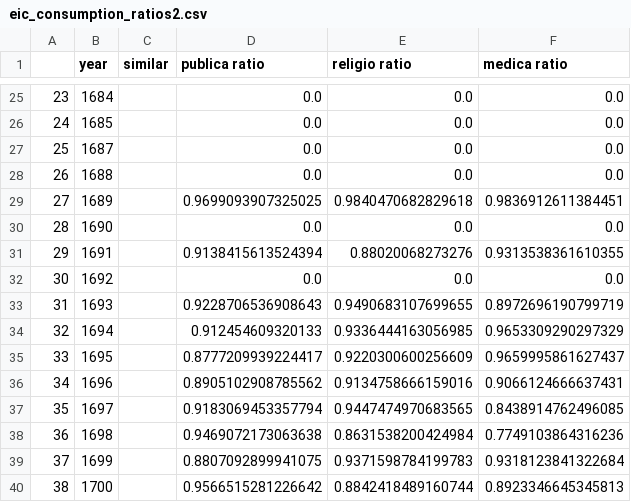
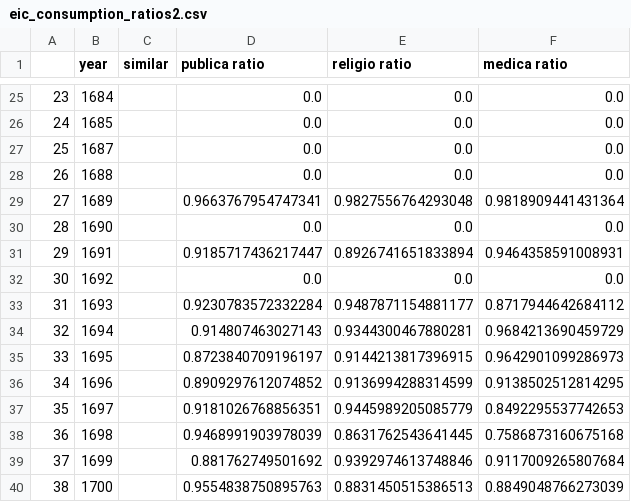
Before and after one commit to hsmith221/ECBC-21-22, a CSV file: Text_Files/cosine similarities/eic_consumption_ratios2.csv, drawn as a sheet; only a part is shown, gaps mark what is left out; the diff covers the shown part only.

```diff
--- a/Text_Files/cosine similarities/eic_consumption_ratios2.csv
+++ b/Text_Files/cosine similarities/eic_consumption_ratios2.csv
@@ -28,13 +28,13 @@
 26,1688,,0.0,0.0,0.0
-27,1689,,0.9699093907325025,0.9840470682829618,0.9836912611384451
+27,1689,,0.9663767954747341,0.9827556764293048,0.9818909441431364
 28,1690,,0.0,0.0,0.0
-29,1691,,0.9138415613524394,0.88020068273276,0.9313538361610355
+29,1691,,0.9185717436217447,0.8926741651833894,0.9464358591008931
 30,1692,,0.0,0.0,0.0
-31,1693,,0.9228706536908643,0.9490683107699655,0.8972696190799719
-32,1694,,0.912454609320133,0.9336444163056985,0.9653309290297329
-33,1695,,0.8777209939224417,0.9220300600256609,0.9659995861627437
-34,1696,,0.8905102908785562,0.9134758666159016,0.9066124666637431
-35,1697,,0.9183069453357794,0.9447474970683565,0.8438914762496085
-36,1698,,0.9469072173063638,0.8631538200424984,0.7749103864316236
-37,1699,,0.8807092899941075,0.9371598784199783,0.9318123841322684
-38,1700,,0.9566515281226642,0.8842418489160744,0.8923346645345813
+31,1693,,0.9230783572332284,0.9487871154881177,0.8717944642684112
+32,1694,,0.914807463027143,0.9344300467880281,0.9684213690459729
+33,1695,,0.8723840709196197,0.9144213817396915,0.9642901099286973
+34,1696,,0.8909297612074852,0.9136994288314599,0.9138502512814295
+35,1697,,0.9181026768856351,0.9445989205085779,0.8492295537742653
+36,1698,,0.9468991903978039,0.8631762543641445,0.7586873160675168
+37,1699,,0.881762749501692,0.9392974613748846,0.9117009265807684
+38,1700,,0.9554838750895763,0.8831450515386513,0.8849048766273039
```
Also changed, not shown: 30 edited cells elsewhere in this file, Text_Files/cosine similarities/eic_consumption_ratios.csv, 22 other files.
